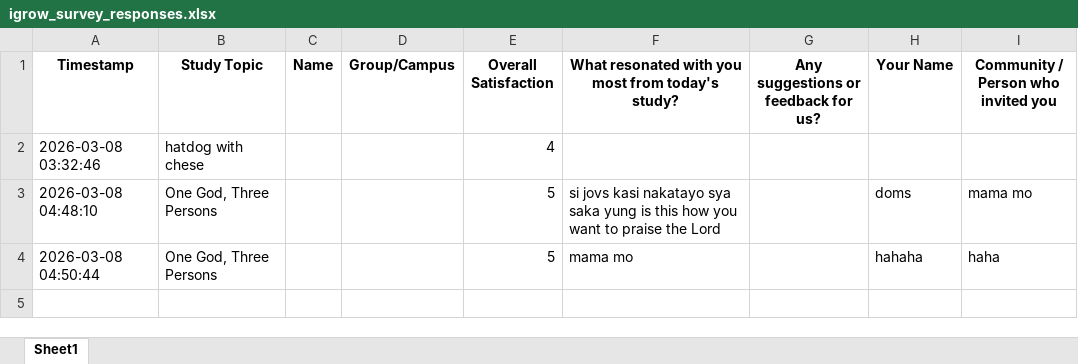
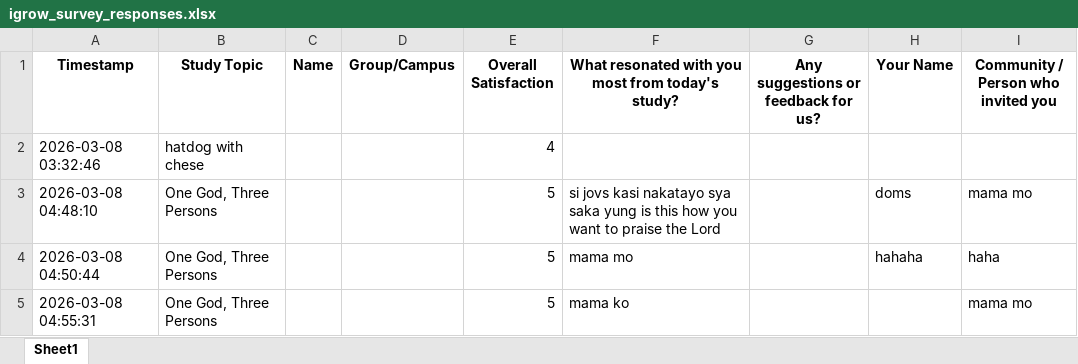
Before and after one commit to GetCrayoned/igrow, an Excel workbook: igrow_survey_responses.xlsx, sheet Sheet1, drawn as a sheet; values as stored, in another font and other column widths than the file's, no borders; the diff names each change by its address in the sheet, - before the commit and + after, or states it on an @@ line.

Commit message:
chore: add survey response

```diff
--- a/igrow_survey_responses.xlsx (sheet Sheet1)
+++ b/igrow_survey_responses.xlsx (sheet Sheet1)
+row 5: 2026-03-08 04:55:31 | One God, Three Persons |  |  | 5 | mama ko |  |  | mama mo
```
